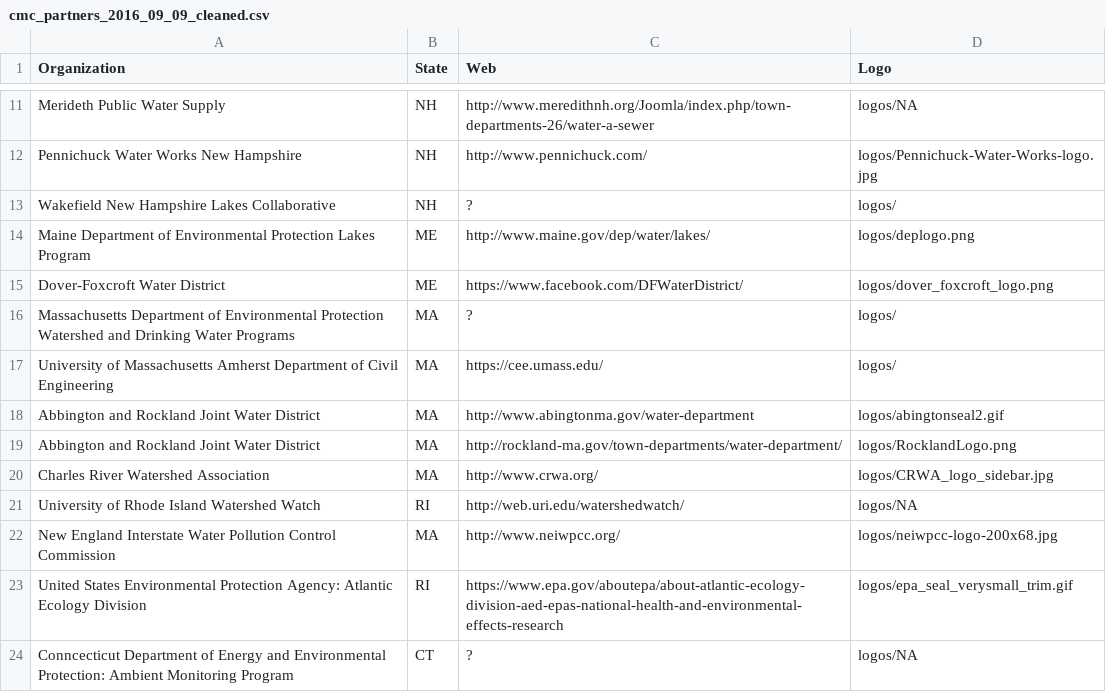
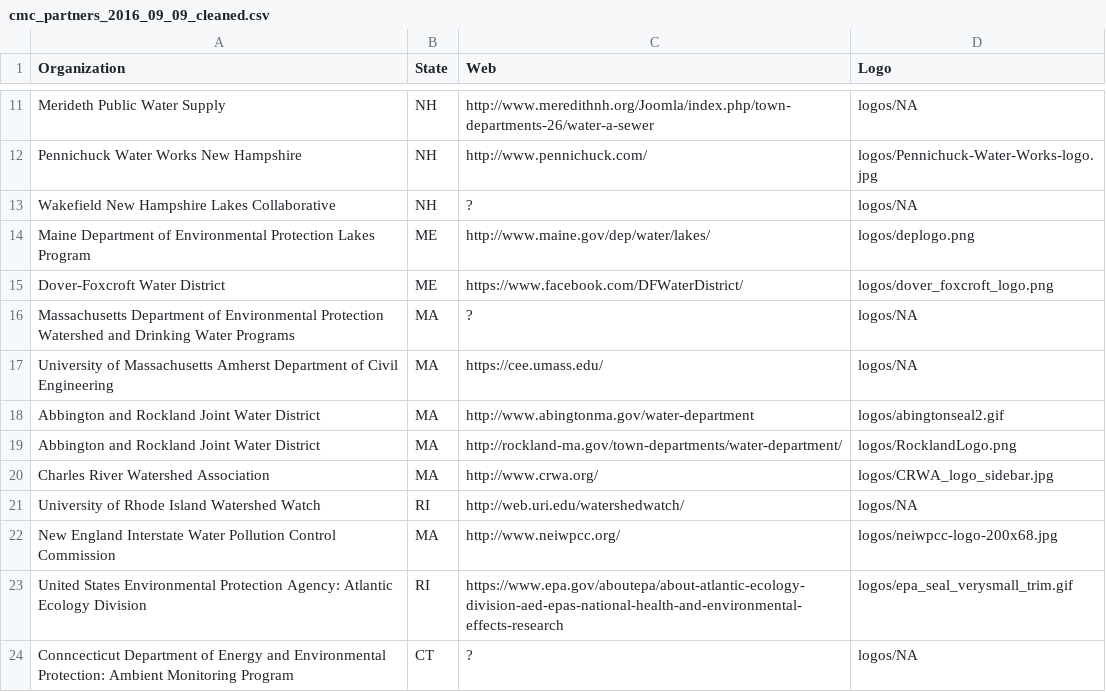
Before and after one commit to cyanomon/cmc_partners, a CSV file: cmc_partners_2016_09_09_cleaned.csv, drawn as a sheet; only a part is shown, gaps mark what is left out.

Commit message:
draft of partner table

```diff
--- a/cmc_partners_2016_09_09_cleaned.csv
+++ b/cmc_partners_2016_09_09_cleaned.csv
@@ -12,7 +12,7 @@ Merideth Public Water Supply, NH, http://www.meredithnh.org/Joomla/index.php/tow
 Pennichuck Water Works New Hampshire, NH, http://www.pennichuck.com/, logos/Pennichuck-Water-Works-logo.jpg
-Wakefield New Hampshire Lakes Collaborative, NH, ?, logos/
+Wakefield New Hampshire Lakes Collaborative, NH, ?, logos/NA
 Maine Department of Environmental Protection Lakes Program, ME, http://www.maine.gov/dep/water/lakes/, logos/deplogo.png
 Dover-Foxcroft Water District, ME, https://www.facebook.com/DFWaterDistrict/, logos/dover_foxcroft_logo.png
-Massachusetts Department of Environmental Protection Watershed and Drinking Water Programs, MA, ?, logos/
-University of Massachusetts Amherst Department of Civil Engineering, MA, https://cee.umass.edu/, logos/
+Massachusetts Department of Environmental Protection Watershed and Drinking Water Programs, MA, ?, logos/NA
+University of Massachusetts Amherst Department of Civil Engineering, MA, https://cee.umass.edu/, logos/NA
 Abbington and Rockland Joint Water District, MA, http://www.abingtonma.gov/water-department, logos/abingtonseal2.gif
```
Also changed, not shown: 24 other files.
